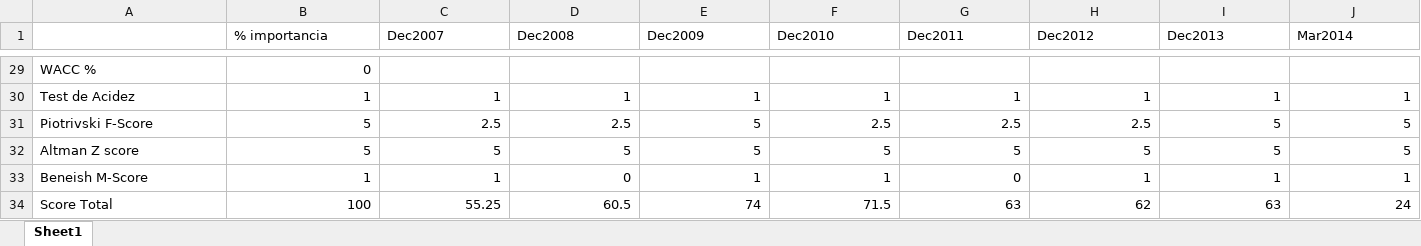
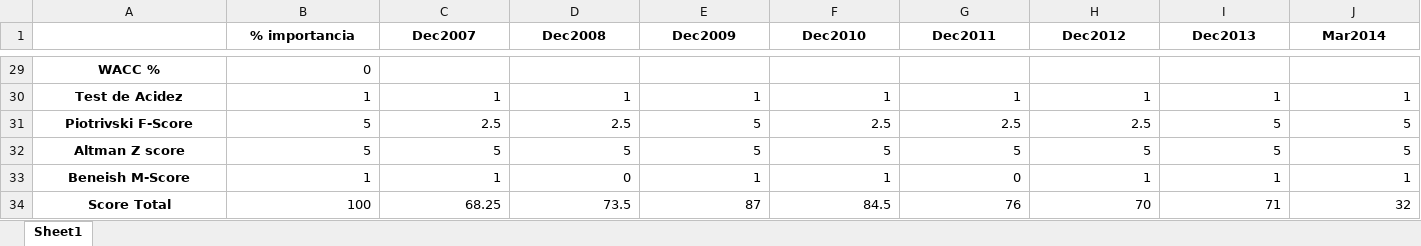
Before and after one commit to Marco23rubio/Stocks, an Excel workbook: Valuaciones_USA/DECK_score_ponderados.xlsx, sheet Sheet1, drawn as a sheet; only a part is shown, gaps mark what is left out; values as stored, in another font and other column widths than the file's, no borders; the diff covers the shown part only; the diff names each change by its address in the sheet, - before the commit and + after, or states it on an @@ line.

```diff
--- a/Valuaciones_USA/DECK_score_ponderados.xlsx (sheet Sheet1)
+++ b/Valuaciones_USA/DECK_score_ponderados.xlsx (sheet Sheet1)
@@ B1:J1 bold: off → on, alignment: left → center @@
@@ A29:A34 bold: off → on, alignment: left → center @@
-C34 (Dec2007): 55.25
+C34 (Dec2007): 68.25
-D34 (Dec2008): 60.5
+D34 (Dec2008): 73.5
-E34 (Dec2009): 74
+E34 (Dec2009): 87
-F34 (Dec2010): 71.5
+F34 (Dec2010): 84.5
-G34 (Dec2011): 63
+G34 (Dec2011): 76
-H34 (Dec2012): 62
+H34 (Dec2012): 70
-I34 (Dec2013): 63
+I34 (Dec2013): 71
-J34 (Mar2014): 24
+J34 (Mar2014): 32
```
Also changed, not shown: 21 edited cells and cell formats elsewhere in this sheet, Valuaciones_USA/DECK_razones_financieras.xlsx, Valuaciones_USA/DECK_valuaciones_hits_por_anio.xlsx, 1 other file.
